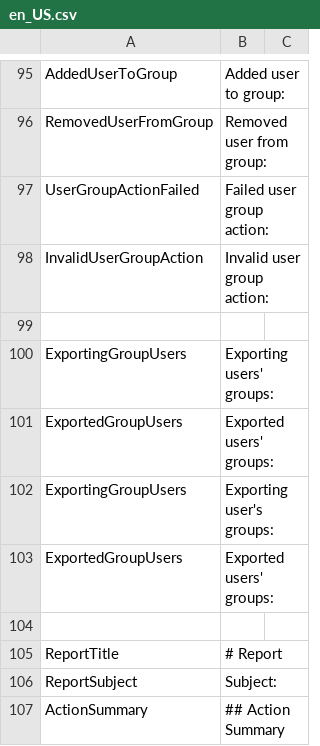
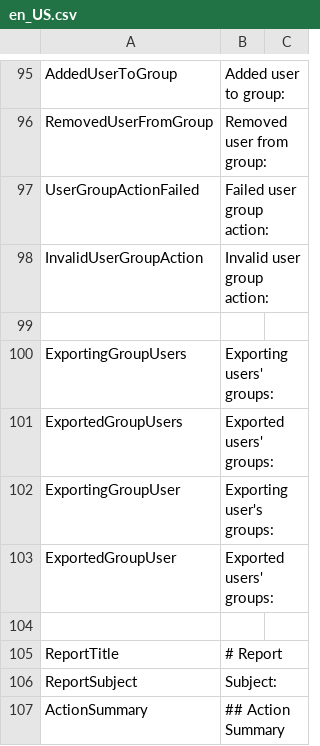
Before and after one commit to norpie/adms, a CSV file: locales/en_US.csv, drawn as a sheet; only a part is shown, gaps mark what is left out.

Commit message:
fix: locales had missing entry due to duplication

```diff
--- a/locales/en_US.csv
+++ b/locales/en_US.csv
@@ -101,4 +101,4 @@ ExportingGroupUsers,Exporting users' groups:
 ExportedGroupUsers,Exported users' groups:
-ExportingGroupUsers,Exporting user's groups:
-ExportedGroupUsers,Exported users' groups:
+ExportingGroupUser,Exporting user's groups:
+ExportedGroupUser,Exported users' groups:
 
```
Also changed, not shown: locales/nl_NL.csv.
